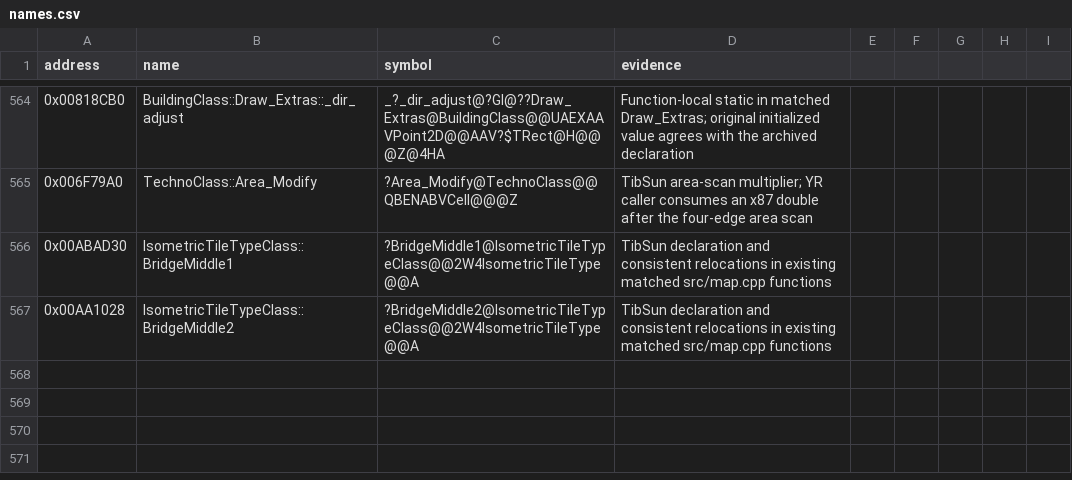
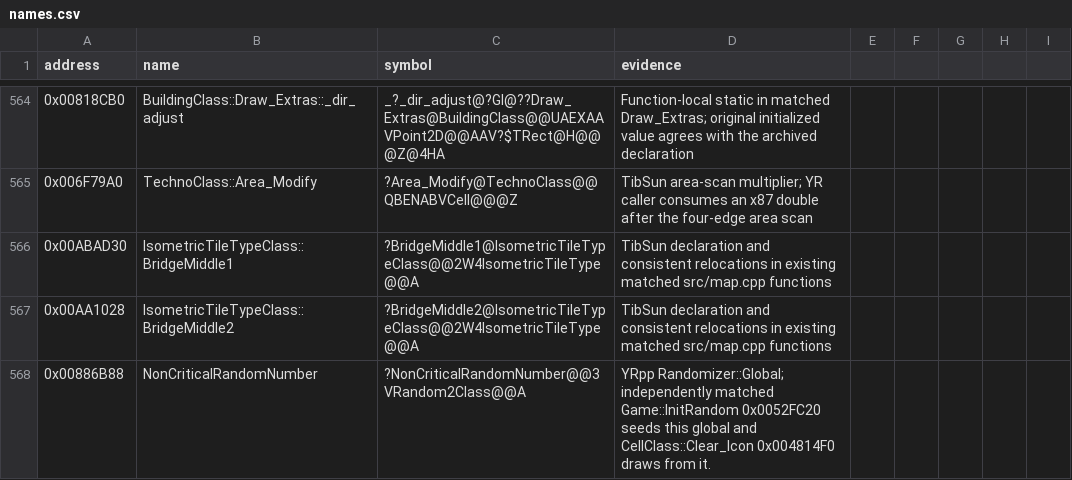
Before and after one commit to gibbo101/ra2-decomp, a CSV file: data/names.csv, drawn as a sheet; only a part is shown, gaps mark what is left out.

```diff
--- a/data/names.csv
+++ b/data/names.csv
@@ -567 +567,2 @@ address,name,symbol,evidence
 0x00AA1028,IsometricTileTypeClass::BridgeMiddle2,?BridgeMiddle2@IsometricTileTypeClass@@2W4IsometricTileType@@A,TibSun declaration and consistent relocations in existing matched src/map.cpp functions
+0x00886B88,NonCriticalRandomNumber,?NonCriticalRandomNumber@@3VRandom2Class@@A,YRpp Randomizer::Global; independently matched Game::InitRandom 0x0052FC20 seeds this global and CellClass::Clear_Icon 0x004814F0 draws from it.
```
Also changed, not shown: 4 other files.
